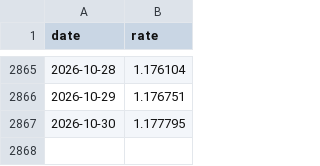
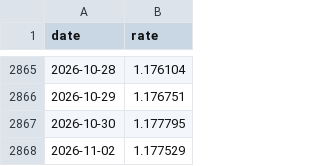
Before and after one commit to yun-zhsh/Claude, a CSV file: data/fx/CNYHKD.csv, drawn as a sheet; only a part is shown, gaps mark what is left out.

```diff
--- a/data/fx/CNYHKD.csv
+++ b/data/fx/CNYHKD.csv
@@ -2867 +2867,2 @@ date,rate
 2026-10-30,1.177795
+2026-11-02,1.177529
```
Also changed, not shown: data/fx/CNYUSD.csv.
